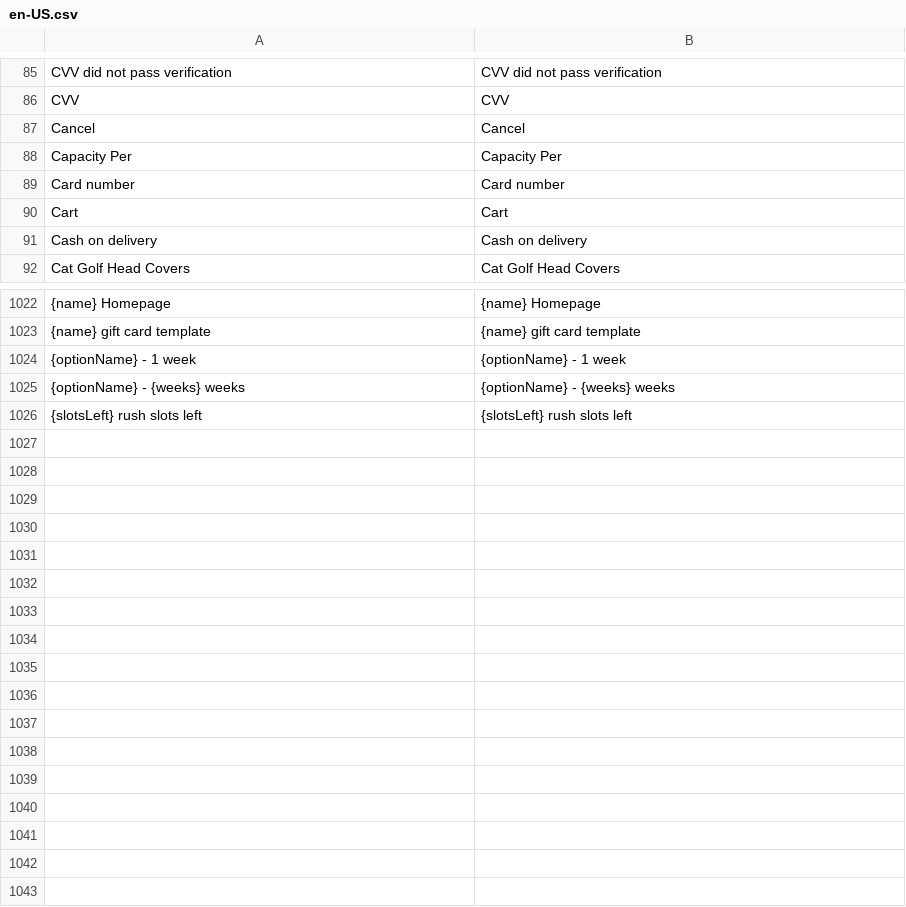
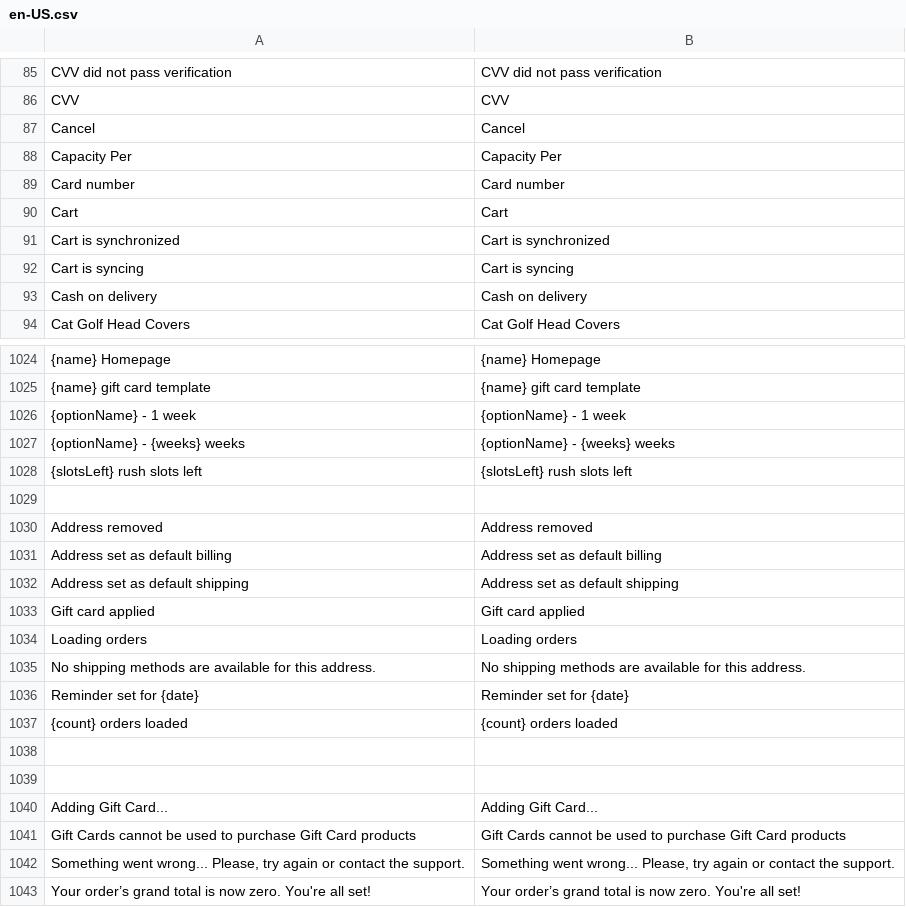
Before and after one commit to BudsiesApp/vsf-capybara, a CSV file: resource/i18n/en-US.csv, drawn as a sheet; only a part is shown, gaps mark what is left out; the diff names each change by its address in the sheet, - before the commit and + after, or states it on an @@ line.

Commit message:
Refs #36632: Dynamic Content - improve screen readers support

```diff
--- a/resource/i18n/en-US.csv
+++ b/resource/i18n/en-US.csv
+row 91: Cart is synchronized | Cart is synchronized
+row 92: Cart is syncing | Cart is syncing
+row 1029: (empty)
+row 1030: Address removed | Address removed
+row 1031: Address set as default billing | Address set as default billing
+row 1032: Address set as default shipping | Address set as default shipping
+row 1033: Gift card applied | Gift card applied
+row 1034: Loading orders | Loading orders
+row 1035: No shipping methods are available for this address. | No shipping methods are available for this address.
+row 1036: Reminder set for {date} | Reminder set for {date}
+row 1037: {count} orders loaded | {count} orders loaded
+row 1038: (empty)
+row 1039: (empty)
+row 1040: Adding Gift Card... | Adding Gift Card...
+row 1041: Gift Cards cannot be used to purchase Gift Card products | Gift Cards cannot be used to purchase Gift Card products
+row 1042: Something went wrong... Please, try again or contact the support. | Something went wrong... Please, try again or contact the support.
+row 1043: Your order’s grand total is now zero. You're all set! | Your order’s grand total is now zero. You're all set!
```
Also changed, not shown: 17 other files.
